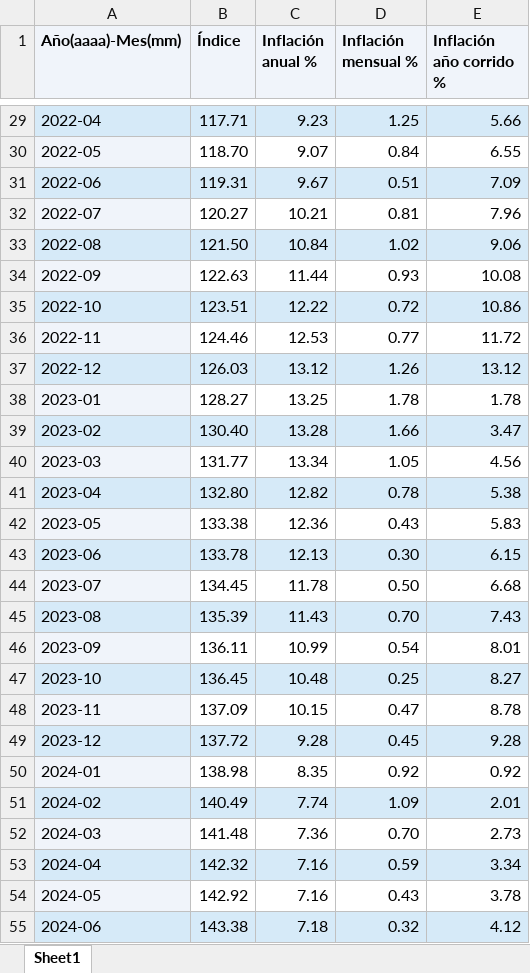
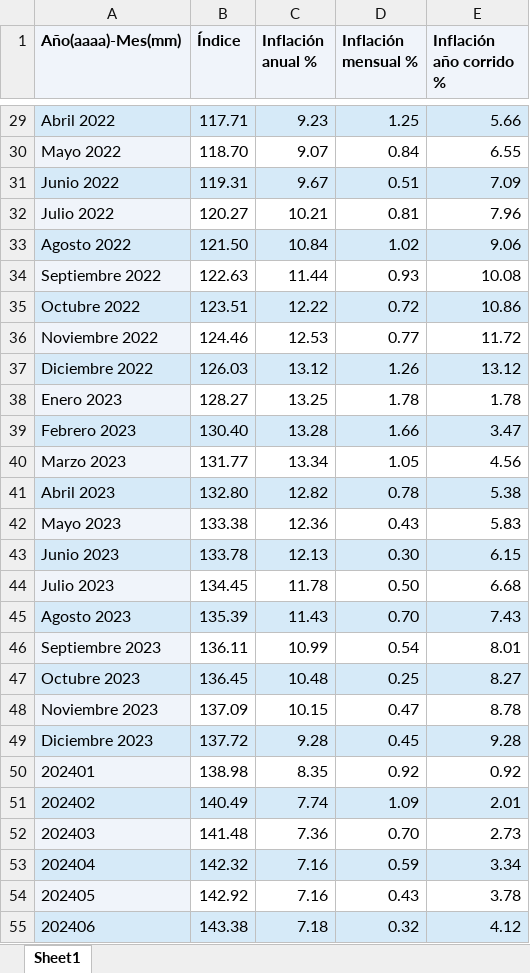
Before and after one commit to Alejo141/Creg_166, an Excel workbook: IPC.xlsx, sheet Sheet1, drawn as a sheet; only a part is shown, gaps mark what is left out; values as stored, in another font and other column widths than the file's, no borders; the diff covers the shown part only; the diff names each change by its address in the sheet, - before the commit and + after, or states it on an @@ line.

```diff
--- a/IPC.xlsx (sheet Sheet1)
+++ b/IPC.xlsx (sheet Sheet1)
-A29 (Año(aaaa)-Mes(mm)): 2022-04
+A29 (Año(aaaa)-Mes(mm)): Abril 2022
-A30 (Año(aaaa)-Mes(mm)): 2022-05
+A30 (Año(aaaa)-Mes(mm)): Mayo 2022
-A31 (Año(aaaa)-Mes(mm)): 2022-06
+A31 (Año(aaaa)-Mes(mm)): Junio 2022
-A32 (Año(aaaa)-Mes(mm)): 2022-07
+A32 (Año(aaaa)-Mes(mm)): Julio 2022
-A33 (Año(aaaa)-Mes(mm)): 2022-08
+A33 (Año(aaaa)-Mes(mm)): Agosto 2022
-A34 (Año(aaaa)-Mes(mm)): 2022-09
+A34 (Año(aaaa)-Mes(mm)): Septiembre 2022
-A35 (Año(aaaa)-Mes(mm)): 2022-10
+A35 (Año(aaaa)-Mes(mm)): Octubre 2022
-A36 (Año(aaaa)-Mes(mm)): 2022-11
+A36 (Año(aaaa)-Mes(mm)): Noviembre 2022
-A37 (Año(aaaa)-Mes(mm)): 2022-12
+A37 (Año(aaaa)-Mes(mm)): Diciembre 2022
-A38 (Año(aaaa)-Mes(mm)): 2023-01
+A38 (Año(aaaa)-Mes(mm)): Enero 2023
-A39 (Año(aaaa)-Mes(mm)): 2023-02
+A39 (Año(aaaa)-Mes(mm)): Febrero 2023
-A40 (Año(aaaa)-Mes(mm)): 2023-03
+A40 (Año(aaaa)-Mes(mm)): Marzo 2023
-A41 (Año(aaaa)-Mes(mm)): 2023-04
+A41 (Año(aaaa)-Mes(mm)): Abril 2023
-A42 (Año(aaaa)-Mes(mm)): 2023-05
+A42 (Año(aaaa)-Mes(mm)): Mayo 2023
-A43 (Año(aaaa)-Mes(mm)): 2023-06
+A43 (Año(aaaa)-Mes(mm)): Junio 2023
-A44 (Año(aaaa)-Mes(mm)): 2023-07
+A44 (Año(aaaa)-Mes(mm)): Julio 2023
-A45 (Año(aaaa)-Mes(mm)): 2023-08
+A45 (Año(aaaa)-Mes(mm)): Agosto 2023
-A46 (Año(aaaa)-Mes(mm)): 2023-09
+A46 (Año(aaaa)-Mes(mm)): Septiembre 2023
-A47 (Año(aaaa)-Mes(mm)): 2023-10
+A47 (Año(aaaa)-Mes(mm)): Octubre 2023
-A48 (Año(aaaa)-Mes(mm)): 2023-11
+A48 (Año(aaaa)-Mes(mm)): Noviembre 2023
-A49 (Año(aaaa)-Mes(mm)): 2023-12
+A49 (Año(aaaa)-Mes(mm)): Diciembre 2023
-A50 (Año(aaaa)-Mes(mm)): 2024-01
+A50 (Año(aaaa)-Mes(mm)): 202401
-A51 (Año(aaaa)-Mes(mm)): 2024-02
+A51 (Año(aaaa)-Mes(mm)): 202402
-A52 (Año(aaaa)-Mes(mm)): 2024-03
+A52 (Año(aaaa)-Mes(mm)): 202403
-A53 (Año(aaaa)-Mes(mm)): 2024-04
+A53 (Año(aaaa)-Mes(mm)): 202404
-A54 (Año(aaaa)-Mes(mm)): 2024-05
+A54 (Año(aaaa)-Mes(mm)): 202405
-A55 (Año(aaaa)-Mes(mm)): 2024-06
+A55 (Año(aaaa)-Mes(mm)): 202406
```
Also changed, not shown: 29 edited cells elsewhere in this sheet.
